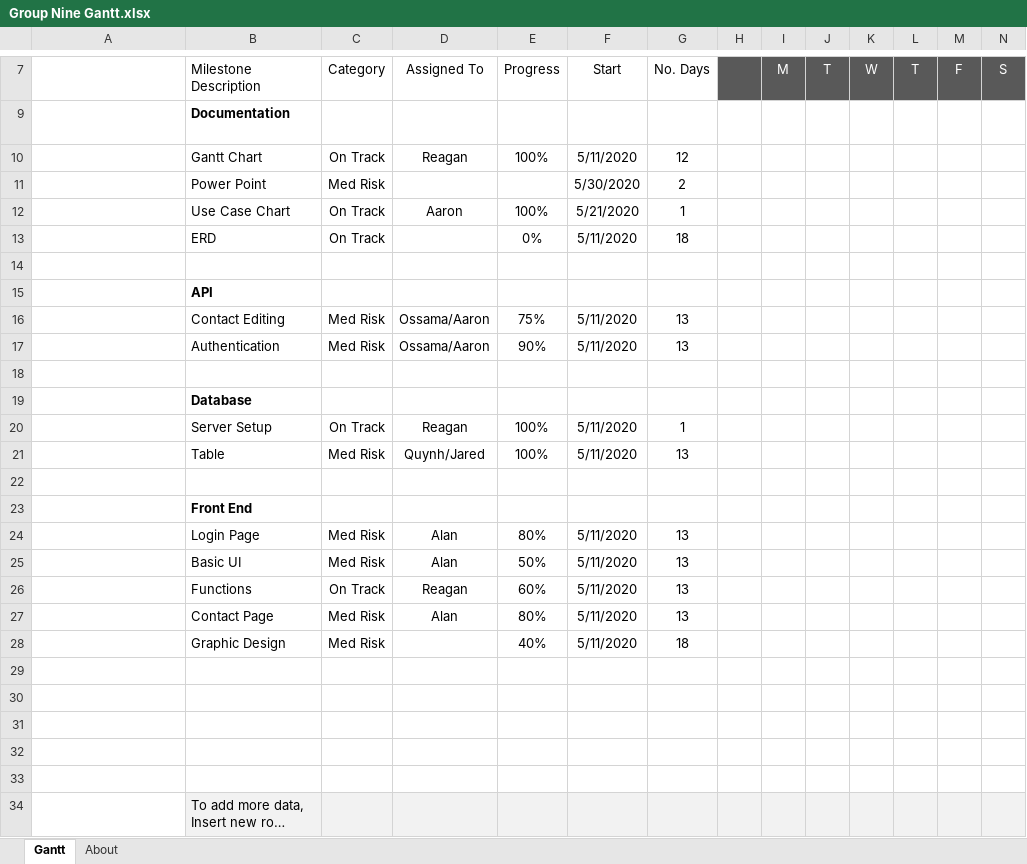
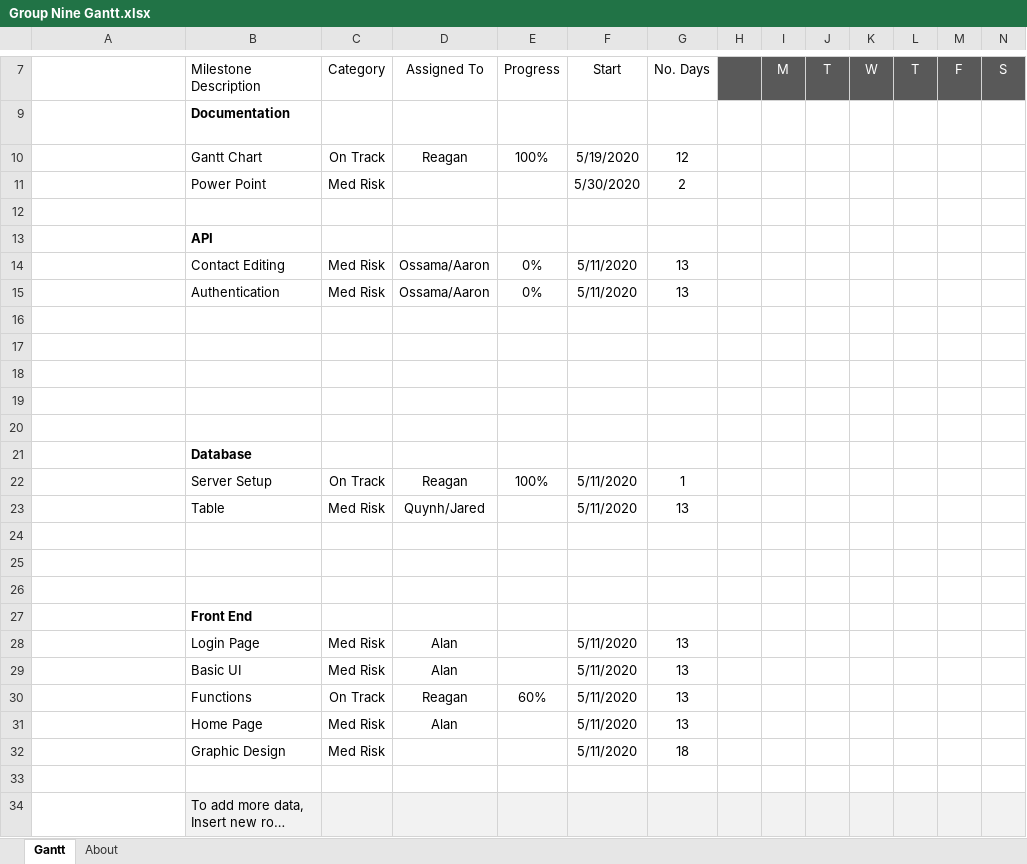
Before and after one commit to oamer6/Group-9-COP4331, an Excel workbook: Group Nine Gantt.xlsx, sheet Gantt, drawn as a sheet; only a part is shown, gaps mark what is left out; long unchanged cells end in …; values as stored, in another font and other column widths than the file's, no borders; charts and pictures and conditional formats and table styles not drawn; removed rows and columns are numbered as before the commit, all else as after; rows hold the shown columns only; the diff names each change by its address in the sheet, - before the commit and + after, or states it on an @@ line.

```diff
--- a/Group Nine Gantt.xlsx (sheet Gantt)
+++ b/Group Nine Gantt.xlsx (sheet Gantt)
-F10: 5/11/2020
+F10: 5/19/2020
-row 12:  | Use Case Chart | On Track | Aaron | 100% | 5/21/2020 | 1
-row 13:  | ERD | On Track |  | 0% | 5/11/2020 | 18
-E14: 75%
+E14: 0%
-E15: 90%
+E15: 0%
-row 18: (empty)
-row 21:  | Table | Med Risk | Quynh/Jared | 100% | 5/11/2020 | 13
-row 22: (empty)
-row 24:  | Login Page | Med Risk | Alan | 80% | 5/11/2020 | 13
-row 25:  | Basic UI | Med Risk | Alan | 50% | 5/11/2020 | 13
-row 27:  | Contact Page | Med Risk | Alan | 80% | 5/11/2020 | 13
-row 28:  | Graphic Design | Med Risk |  | 40% | 5/11/2020 | 18
+row 20: (empty)
@@ row 19 moved to row 21: Database @@
@@ row 20 moved to row 22: Server Setup @@
+row 23:  | Table | Med Risk | Quynh/Jared |  | 5/11/2020 | 13
+row 24: (empty)
+row 25: (empty)
+row 26: (empty)
@@ row 23 moved to row 27: Front End @@
+row 28:  | Login Page | Med Risk | Alan |  | 5/11/2020 | 13
+row 29:  | Basic UI | Med Risk | Alan |  | 5/11/2020 | 13
@@ row 26 moved to row 30: Functions @@
+row 31:  | Home Page | Med Risk | Alan |  | 5/11/2020 | 13
+row 32:  | Graphic Design | Med Risk |  |  | 5/11/2020 | 18
```
Also changed, not shown: formulas that keep their value, 9 other files.
